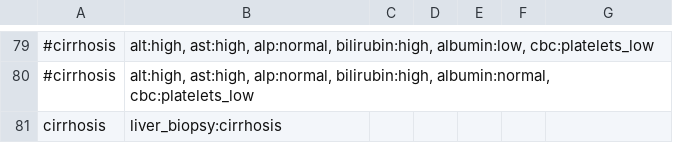
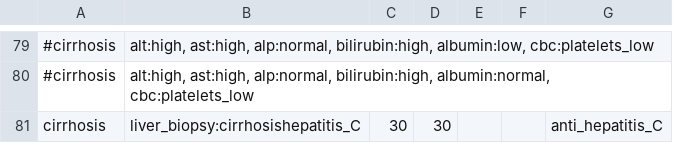
Before and after one commit to AnaNikolasevic/Inzenjering_znanja, a CSV file: GastroenterologyApplication/data/tests.csv, drawn as a sheet; only a part is shown, gaps mark what is left out; removed rows and columns are numbered as before the commit, all else as after; the diff names each change by its address in the sheet, - before the commit and + after, or states it on an @@ line.

```diff
--- a/GastroenterologyApplication/data/tests.csv
+++ b/GastroenterologyApplication/data/tests.csv
-row 81: cirrhosis | liver_biopsy:cirrhosis
+row 81: cirrhosis | liver_biopsy:cirrhosishepatitis_C | 30 | 30 |  |  | anti_hepatitis_C
```
Also changed, not shown: GastroenterologyApplication/data/anamnesis.csv, GastroenterologyApplication/data/medication.csv, 21 other files.
